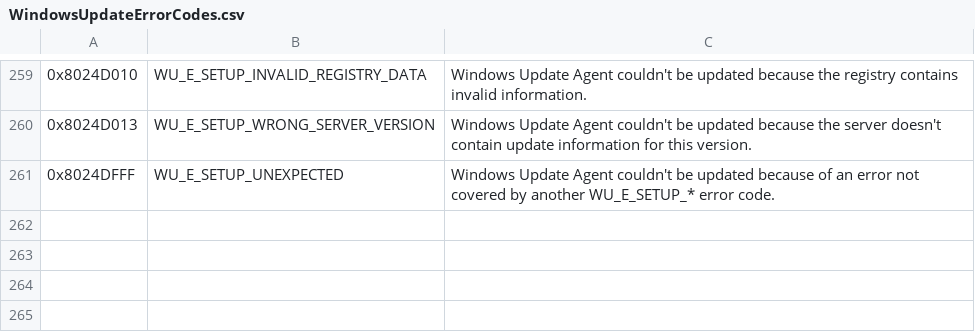
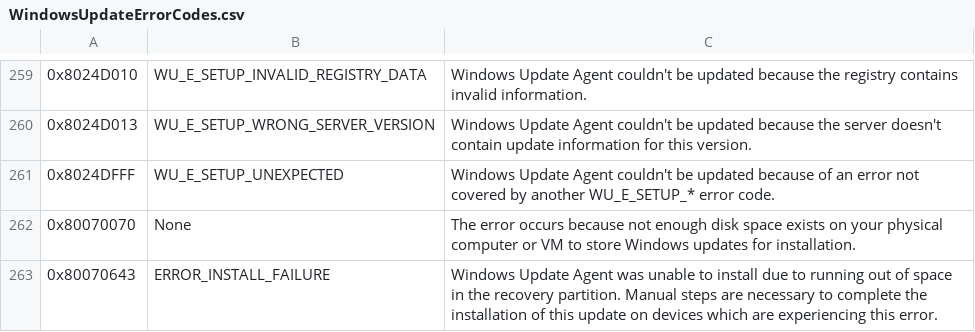
Before and after one commit to Luzzle/WindowsUpdateErrors, a CSV file: WindowsUpdateErrorCodes.csv, drawn as a sheet; only a part is shown, gaps mark what is left out; the diff names each change by its address in the sheet, - before the commit and + after, or states it on an @@ line.

Commit message:
Updated

```diff
--- a/WindowsUpdateErrorCodes.csv
+++ b/WindowsUpdateErrorCodes.csv
+row 262: 0x80070070 | None | The error occurs because not enough disk space exists on your physical computer or VM to store Windows updates for installation.
+row 263: 0x80070643 | ERROR_INSTALL_FAILURE | Windows Update Agent was unable to install due to running out of space in the recovery partition. Manual steps are necessary to complete the installation of this update on devices which are experiencing this error.
```
